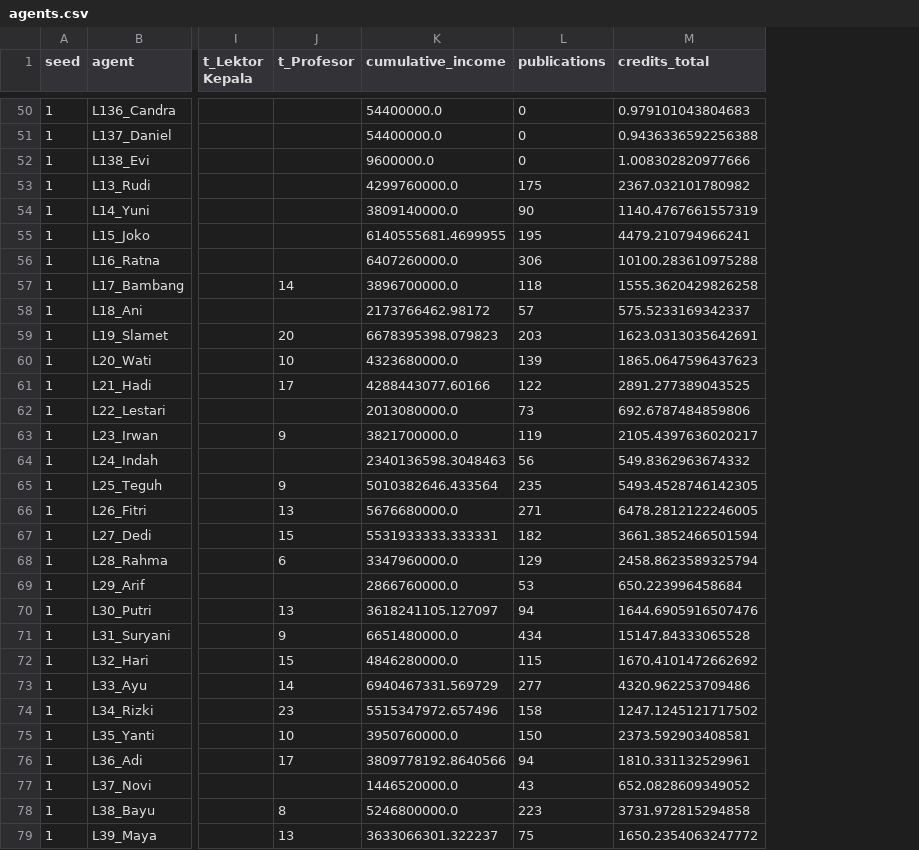
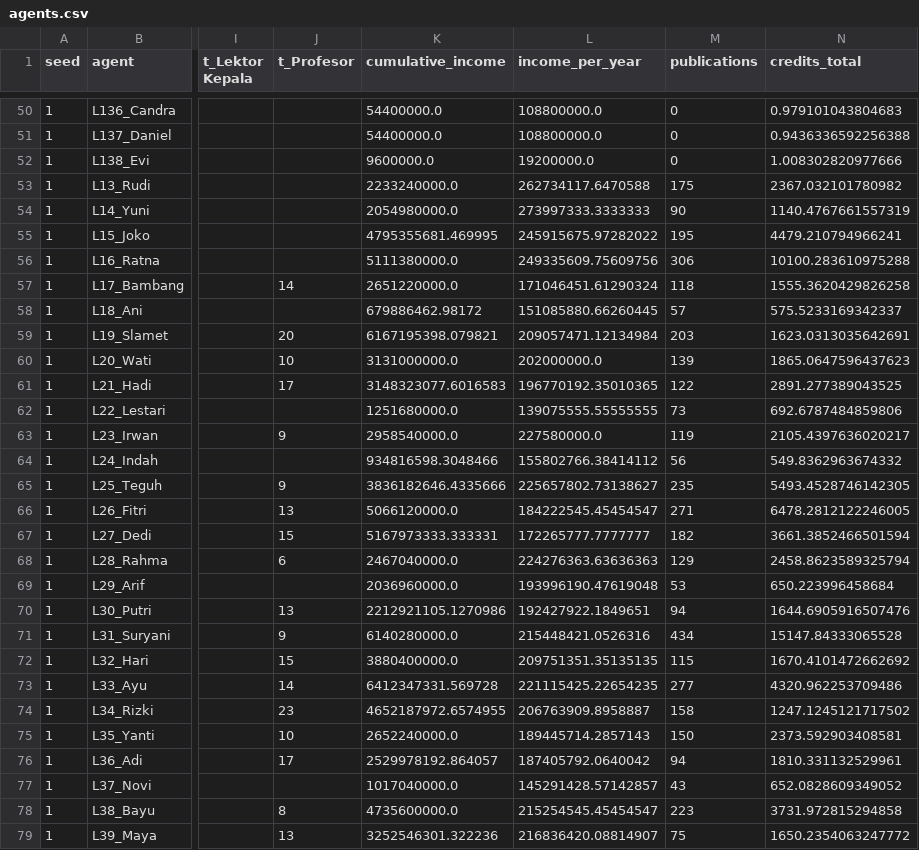
Before and after one commit to matinnuhamunada/dosen-sim, a CSV file: runs/faculty_case_seed1/agents.csv, drawn as a sheet; only a part is shown, gaps mark what is left out; the diff covers the shown part only; the diff names each change by its address in the sheet, - before the commit and + after, or states it on an @@ line.

```diff
--- a/runs/faculty_case_seed1/agents.csv
+++ b/runs/faculty_case_seed1/agents.csv
+column L (income_per_year), rows 50-79: 108800000.0 | 108800000.0 | 19200000.0 | 262734117.6470588 | 273997333.3333333 | 245915675.97282022 | 249335609.75609756 | 171046451.61290324 | 151085880.66260445 | 209057471.12134984 | 202000000.0 | 196770192.35010365 | 139075555.55555555 | 227580000.0 | 155802766.38414112 | 225657802.73138627 | 184222545.45454547 | 172265777.7777777 | 224276363.63636363 | 193996190.47619048 | 192427922.1849651 | 215448421.0526316 | 209751351.35135135 | 221115425.22654235 | 206763909.8958887 | 189445714.2857143 | 187405792.0640042 | 145291428.57142857 | 215254545.45454547 | 216836420.08814907
-K53 (cumulative_income): 4299760000.0
+K53 (cumulative_income): 2233240000.0
-K54 (cumulative_income): 3809140000.0
+K54 (cumulative_income): 2054980000.0
-K55 (cumulative_income): 6140555681.4699955
+K55 (cumulative_income): 4795355681.469995
-K56 (cumulative_income): 6407260000.0
+K56 (cumulative_income): 5111380000.0
-K57 (cumulative_income): 3896700000.0
+K57 (cumulative_income): 2651220000.0
-K58 (cumulative_income): 2173766462.98172
+K58 (cumulative_income): 679886462.98172
-K59 (cumulative_income): 6678395398.079823
+K59 (cumulative_income): 6167195398.079821
-K60 (cumulative_income): 4323680000.0
+K60 (cumulative_income): 3131000000.0
-K61 (cumulative_income): 4288443077.60166
+K61 (cumulative_income): 3148323077.6016583
-K62 (cumulative_income): 2013080000.0
+K62 (cumulative_income): 1251680000.0
-K63 (cumulative_income): 3821700000.0
+K63 (cumulative_income): 2958540000.0
-K64 (cumulative_income): 2340136598.3048463
+K64 (cumulative_income): 934816598.3048466
-K65 (cumulative_income): 5010382646.433564
+K65 (cumulative_income): 3836182646.4335666
-K66 (cumulative_income): 5676680000.0
+K66 (cumulative_income): 5066120000.0
-K67 (cumulative_income): 5531933333.333331
+K67 (cumulative_income): 5167973333.333331
-K68 (cumulative_income): 3347960000.0
+K68 (cumulative_income): 2467040000.0
-K69 (cumulative_income): 2866760000.0
+K69 (cumulative_income): 2036960000.0
-K70 (cumulative_income): 3618241105.127097
+K70 (cumulative_income): 2212921105.1270986
-K71 (cumulative_income): 6651480000.0
+K71 (cumulative_income): 6140280000.0
-K72 (cumulative_income): 4846280000.0
+K72 (cumulative_income): 3880400000.0
-K73 (cumulative_income): 6940467331.569729
+K73 (cumulative_income): 6412347331.569728
-K74 (cumulative_income): 5515347972.657496
+K74 (cumulative_income): 4652187972.6574955
-K75 (cumulative_income): 3950760000.0
+K75 (cumulative_income): 2652240000.0
-K76 (cumulative_income): 3809778192.8640566
+K76 (cumulative_income): 2529978192.864057
-K77 (cumulative_income): 1446520000.0
+K77 (cumulative_income): 1017040000.0
-K78 (cumulative_income): 5246800000.0
+K78 (cumulative_income): 4735600000.0
-K79 (cumulative_income): 3633066301.322237
+K79 (cumulative_income): 3252546301.322236
```
Also changed, not shown: 43 edited cells elsewhere in this file, runs/department_stress_seed1/agents.csv, runs/policy_experiments/baseline_seed1/agents.csv, 14 other files.
